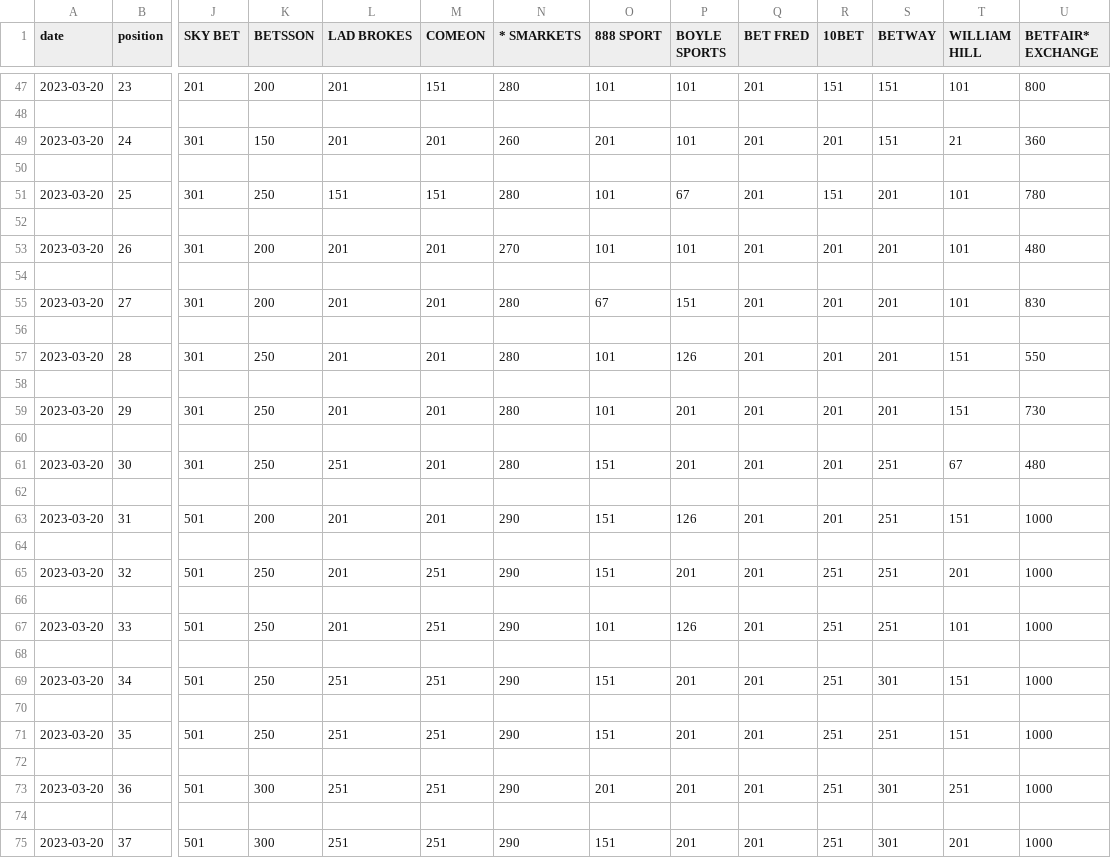
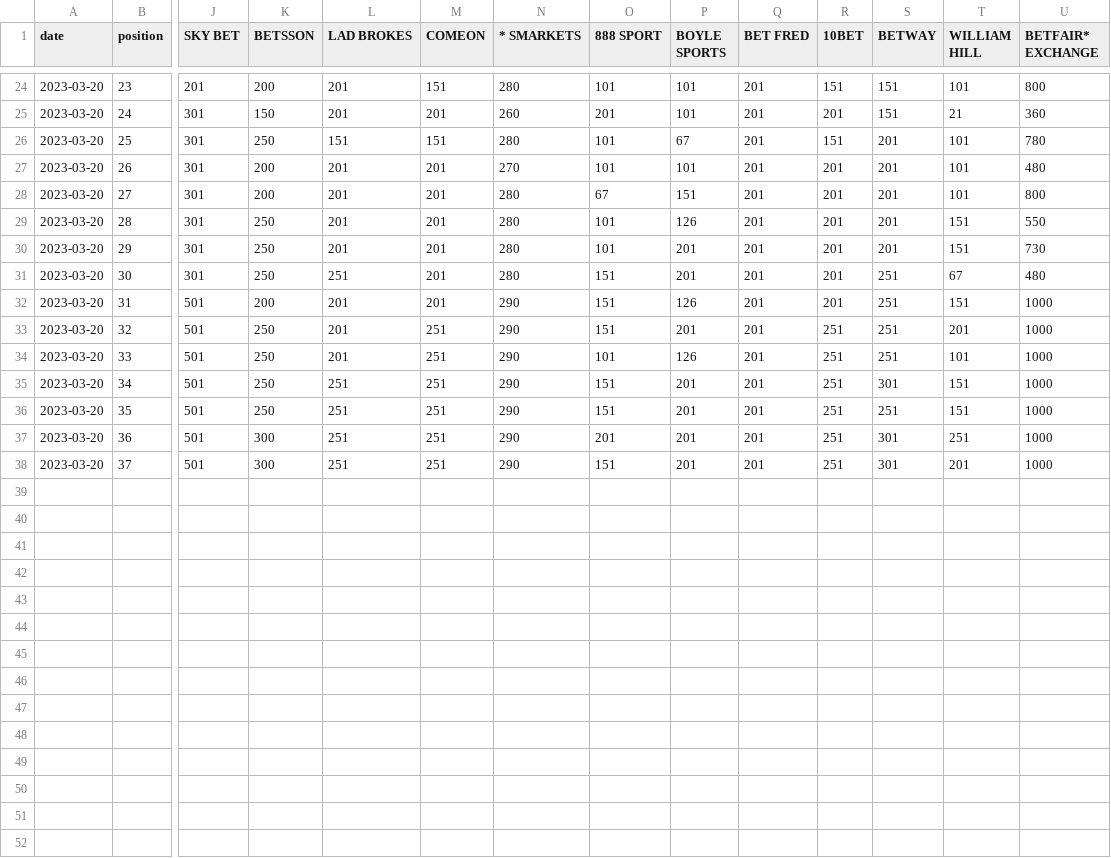
Before and after one commit to anxods/eurovision-2023-dataset, a CSV file: data/2023-03-20-eurovision-odds.csv, drawn as a sheet; only a part is shown, gaps mark what is left out; removed rows and columns are numbered as before the commit, all else as after; rows hold the shown columns only; the diff covers the shown part only; the diff names each change by its address in the sheet, - before the commit and + after, or states it on an @@ line.

```diff
--- a/data/2023-03-20-eurovision-odds.csv
+++ b/data/2023-03-20-eurovision-odds.csv
-row 48: (empty)
-row 50: (empty)
-row 52: (empty)
-row 54: (empty)
-U28 (BETFAIR* EXCHANGE): 830
+U28 (BETFAIR* EXCHANGE): 800
-row 56: (empty)
-row 58: (empty)
-row 60: (empty)
-row 62: (empty)
-row 64: (empty)
-row 66: (empty)
-row 68: (empty)
-row 70: (empty)
-row 72: (empty)
-row 74: (empty)
```
Also changed, not shown: 23 removed rows and 49 edited cells elsewhere in this file, 1 other file.
